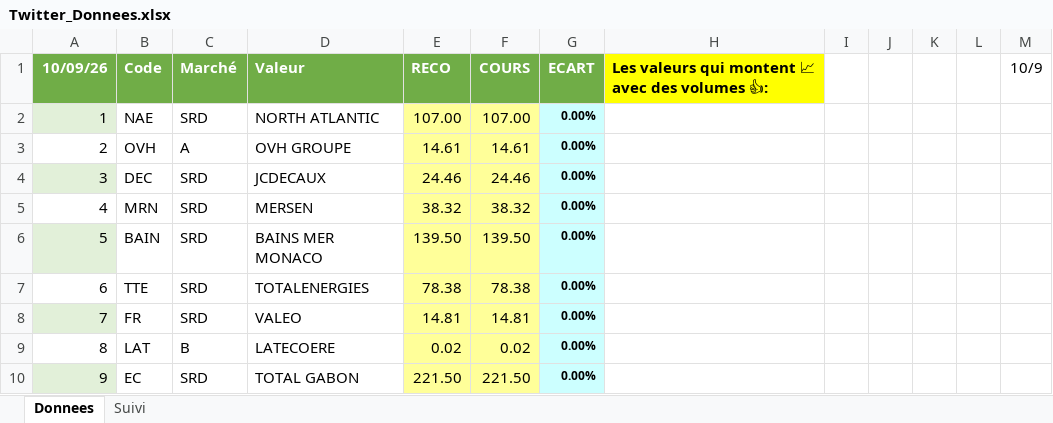
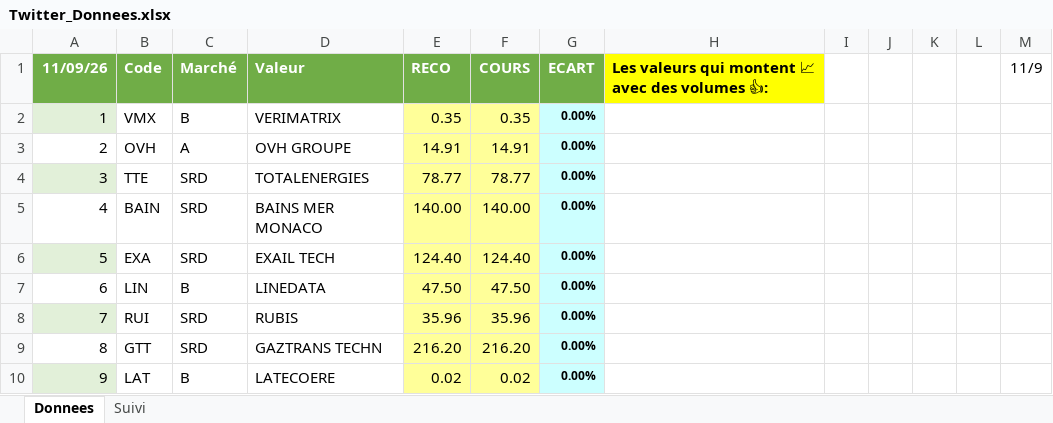
Before and after one commit to Charly33436/Swing_Trading, an Excel workbook: Twitter_Donnees.xlsx, sheet Donnees, drawn as a sheet; only a part is shown; values as stored, in another font and other column widths than the file's, no borders; removed rows and columns are numbered as before the commit, all else as after; the diff covers the shown part only; the diff names each change by its address in the sheet, - before the commit and + after, or states it on an @@ line.

```diff
--- a/Twitter_Donnees.xlsx (sheet Donnees)
+++ b/Twitter_Donnees.xlsx (sheet Donnees)
-A1: 10/09/26
+A1: 11/09/26
-M1: 10/9
+M1: 11/9
-row 2: 1 | NAE | SRD | NORTH ATLANTIC | 107.00 | 107.00 | 0.00%
+row 2: 1 | VMX | B | VERIMATRIX | 0.35 | 0.35 | 0.00%
-E3: 14.61
+E3: 14.91
-F3: 14.61
+F3: 14.91
-B4: DEC
+B4: TTE
-D4: JCDECAUX
+D4: TOTALENERGIES
-E4: 24.46
+E4: 78.77
-F4: 24.46
+F4: 78.77
-B5: MRN
+B5: BAIN
-D5: MERSEN
+D5: BAINS MER MONACO
-E5: 38.32
+E5: 140.00
-F5: 38.32
+F5: 140.00
-B6: BAIN
+B6: EXA
-D6: BAINS MER MONACO
+D6: EXAIL TECH
-E6: 139.50
+E6: 124.40
-F6: 139.50
+F6: 124.40
-B7: TTE
+B7: LIN
-C7: SRD
+C7: B
-D7: TOTALENERGIES
+D7: LINEDATA
-E7: 78.38
+E7: 47.50
-F7: 78.38
+F7: 47.50
-B8: FR
+B8: RUI
-D8: VALEO
+D8: RUBIS
-E8: 14.81
+E8: 35.96
-F8: 14.81
+F8: 35.96
+row 9: 8 | GTT | SRD | GAZTRANS TECHN | 216.20 | 216.20 | 0.00%
-A10: 8
+A10: 9
-A10 fill: none
+A10 fill: #E2F0D9
-row 10: 9 | EC | SRD | TOTAL GABON | 221.50 | 221.50 | 0.00%
```
Also changed, not shown: 12 added rows, 12 removed rows and 129 edited cells elsewhere in this sheet, sheet Suivi.
